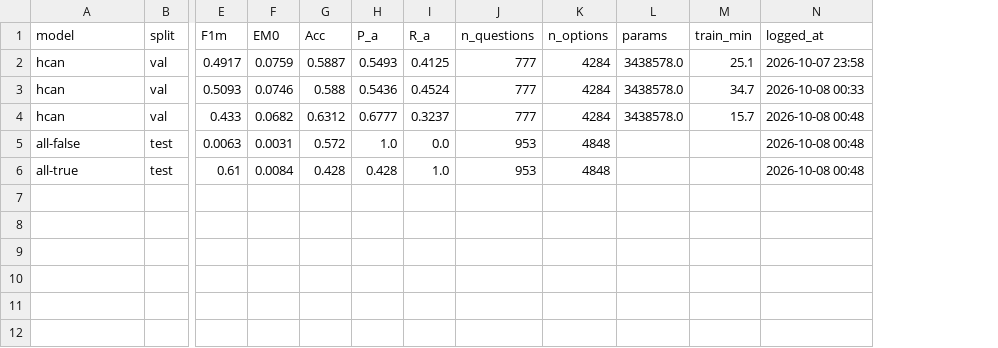
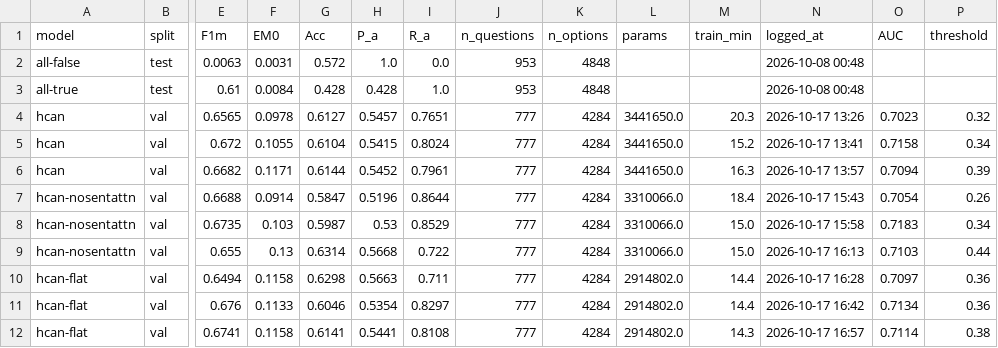
Before and after one commit to rayhao-han/NLP_Proj, a CSV file: results/results.csv, drawn as a sheet; only a part is shown, gaps mark what is left out; removed rows and columns are numbered as before the commit, all else as after; rows hold the shown columns only; the diff names each change by its address in the sheet, - before the commit and + after, or states it on an @@ line.

Commit message:
Add evaluation metrics and training history for hcan model versions
- Updated results.csv to include AUC and threshold columns for hcan model evaluations.
- Added training history files for hcan model with seeds 42, 43, and 44, capturing epoch-wise metrics including train loss, validation AUC, and F1 scores.

```diff
--- a/results/results.csv
+++ b/results/results.csv
+column O (AUC), empty
+column P (threshold), empty
-row 2: hcan | val | 0.4917 | 0.0759 | 0.5887 | 0.5493 | 0.4125 | 777 | 4284 | 3438578.0 | 25.1 | 2026-10-07 23:58
-row 3: hcan | val | 0.5093 | 0.0746 | 0.588 | 0.5436 | 0.4524 | 777 | 4284 | 3438578.0 | 34.7 | 2026-10-08 00:33
-row 4: hcan | val | 0.433 | 0.0682 | 0.6312 | 0.6777 | 0.3237 | 777 | 4284 | 3438578.0 | 15.7 | 2026-10-08 00:48
+row 4: hcan | val | 0.6565 | 0.0978 | 0.6127 | 0.5457 | 0.7651 | 777 | 4284 | 3441650.0 | 20.3 | 2026-10-17 13:26 | 0.7023 | 0.32
+row 5: hcan | val | 0.672 | 0.1055 | 0.6104 | 0.5415 | 0.8024 | 777 | 4284 | 3441650.0 | 15.2 | 2026-10-17 13:41 | 0.7158 | 0.34
+row 6: hcan | val | 0.6682 | 0.1171 | 0.6144 | 0.5452 | 0.7961 | 777 | 4284 | 3441650.0 | 16.3 | 2026-10-17 13:57 | 0.7094 | 0.39
+row 7: hcan-nosentattn | val | 0.6688 | 0.0914 | 0.5847 | 0.5196 | 0.8644 | 777 | 4284 | 3310066.0 | 18.4 | 2026-10-17 15:43 | 0.7054 | 0.26
+row 8: hcan-nosentattn | val | 0.6735 | 0.103 | 0.5987 | 0.53 | 0.8529 | 777 | 4284 | 3310066.0 | 15.0 | 2026-10-17 15:58 | 0.7183 | 0.34
+row 9: hcan-nosentattn | val | 0.655 | 0.13 | 0.6314 | 0.5668 | 0.722 | 777 | 4284 | 3310066.0 | 15.0 | 2026-10-17 16:13 | 0.7103 | 0.44
+row 10: hcan-flat | val | 0.6494 | 0.1158 | 0.6298 | 0.5663 | 0.711 | 777 | 4284 | 2914802.0 | 14.4 | 2026-10-17 16:28 | 0.7097 | 0.36
+row 11: hcan-flat | val | 0.676 | 0.1133 | 0.6046 | 0.5354 | 0.8297 | 777 | 4284 | 2914802.0 | 14.4 | 2026-10-17 16:42 | 0.7134 | 0.36
+row 12: hcan-flat | val | 0.6741 | 0.1158 | 0.6141 | 0.5441 | 0.8108 | 777 | 4284 | 2914802.0 | 14.3 | 2026-10-17 16:57 | 0.7114 | 0.38
```
Also changed, not shown: results/preds/hcan_val_s42.csv, results/preds/hcan_val_s43.csv, 25 other files.
